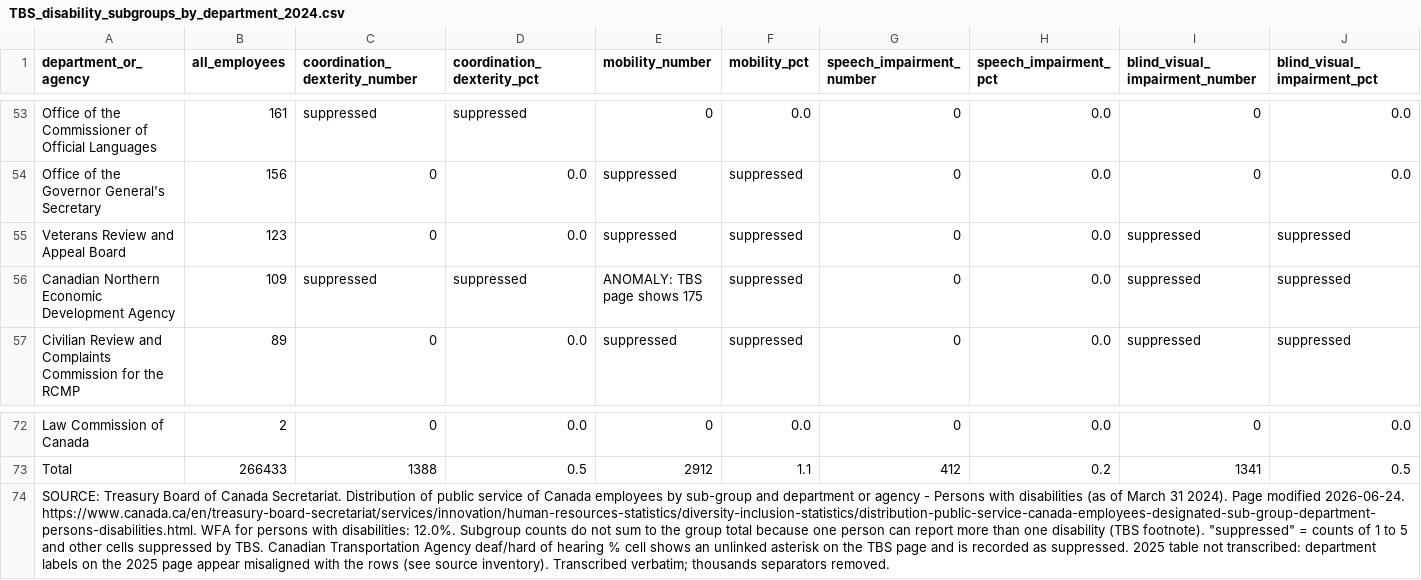
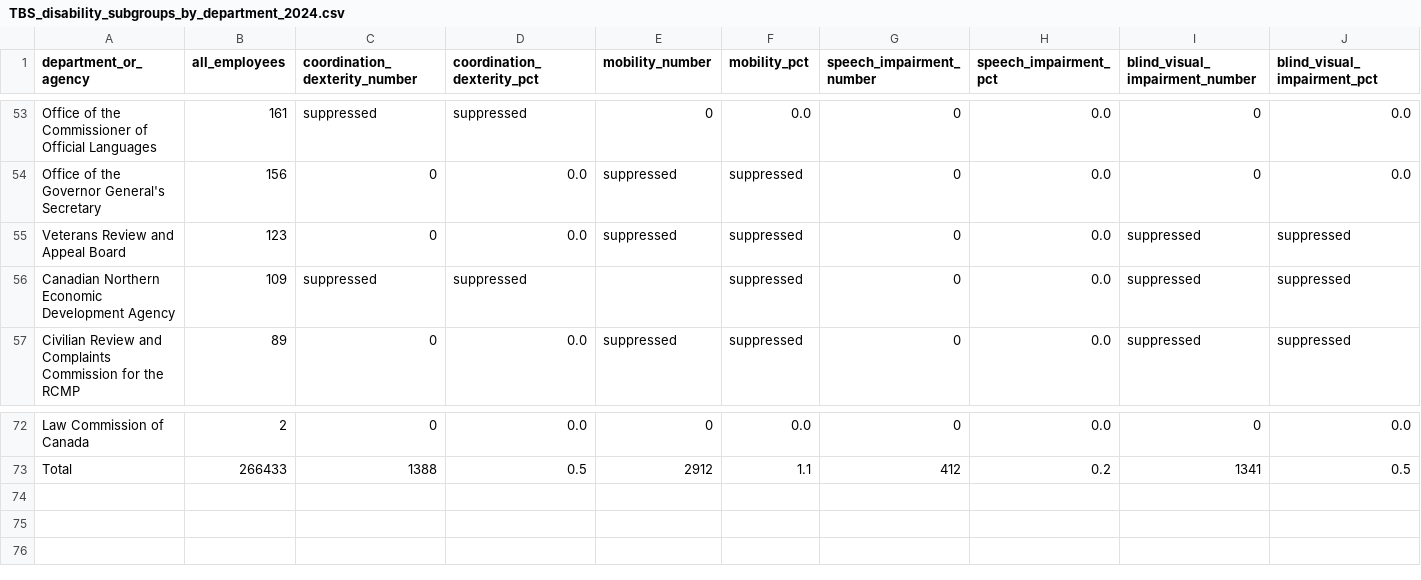
Before and after one commit to aranpublicservants-rgb/GC-Equity-Equite-GC, a CSV file: data/october-2026/TBS_disability_subgroups_by_department_2024.csv, drawn as a sheet; only a part is shown, gaps mark what is left out; rows hold the shown columns only; the diff names each change by its address in the sheet, - before the commit and + after, or states it on an @@ line.

Commit message:
Apply GC Equity audit corrections and document source limits

```diff
--- a/data/october-2026/TBS_disability_subgroups_by_department_2024.csv
+++ b/data/october-2026/TBS_disability_subgroups_by_department_2024.csv
-E56 (mobility_number): ANOMALY: TBS page shows 175
+E56 (mobility_number): (empty)
-row 74: SOURCE: Treasury Board of Canada Secretariat. Distribution of public service of Canada employees by sub-group and department or agency - Persons with disabilities (as of March 31 2024). Page modified 2026-06-24. https://www.canada.ca/en/treasury-board-secretariat/services/innovation/human-resources-statistics/diversity-inclusion-statistics/distribution-public-service-canada-employees-designated-sub-group-department-persons-disabilities.html. WFA for persons with disabilities: 12.0%. Subgroup counts do not sum to the group total because one person can report more than one disability (TBS footnote). "suppressed" = counts of 1 to 5 and other cells suppressed by TBS. Canadian Transportation Agency deaf/hard of hearing % cell shows an unlinked asterisk on the TBS page and is recorded as suppressed. 2025 table not transcribed: department labels on the 2025 page appear misaligned with the rows (see source inventory). Transcribed verbatim; thousands separators removed.
```
Also changed, not shown: data/october-2026/DI_di_disproportionality_index_2017-2025.csv, data/october-2026/TBS_Indigenous_subgroups_by_department_2025.csv, 43 other files.
